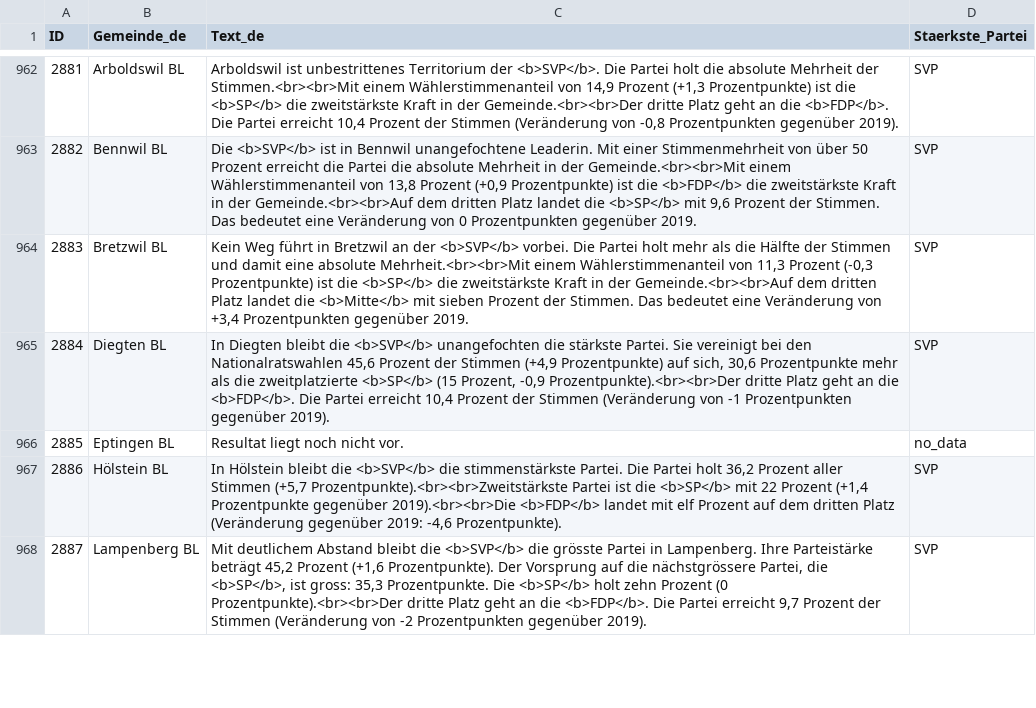
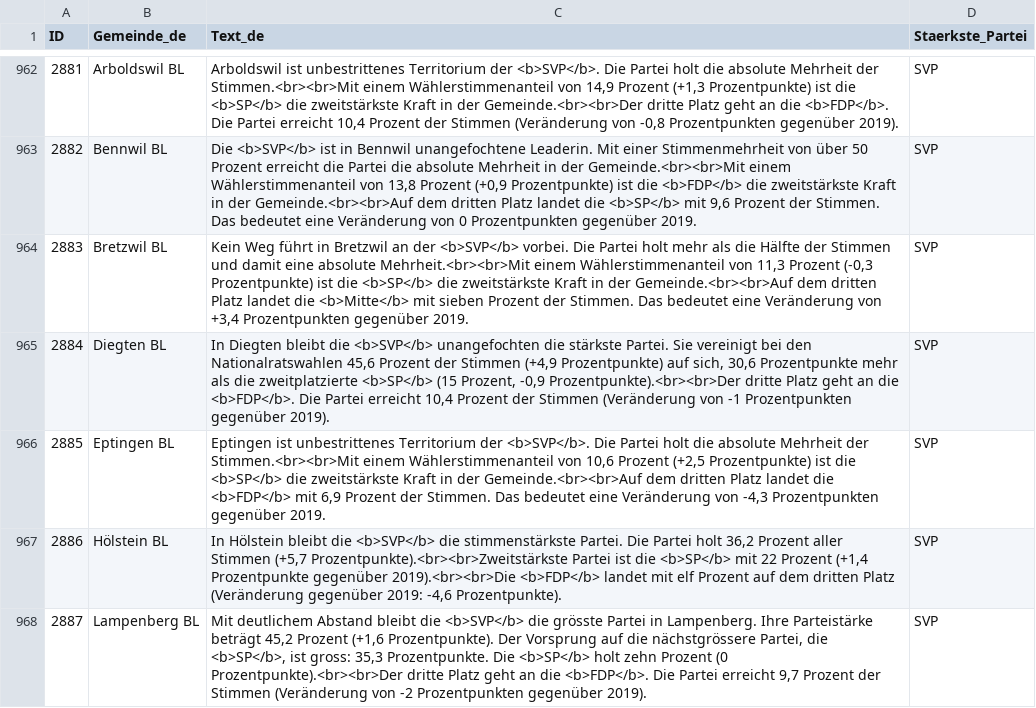
Before and after one commit to awp-finanznachrichten/sda_eidgenoessische_wahlen_datafeed, a CSV file: Output/nationalrat_ergebnisse_gemeinden_urlena_de.csv, drawn as a sheet; only a part is shown, gaps mark what is left out; the diff covers the shown part only.

```diff
--- a/Output/nationalrat_ergebnisse_gemeinden_urlena_de.csv
+++ b/Output/nationalrat_ergebnisse_gemeinden_urlena_de.csv
@@ -965,3 +965,3 @@
 2884,"Diegten BL","In Diegten bleibt die <b>SVP</b> unangefochten die stärkste Partei. Sie vereinigt bei den Nationalratswahlen 45,6 Prozent der Stimmen (+4,9 Prozentpunkte) auf sich, 30,6 Prozentpunkte mehr als die zweitplatzierte <b>SP</b> (15 Prozent, -0,9 Prozentpunkte).<br><br>Der dritte Platz geht an die <b>FDP</b>. Die Partei erreicht 10,4 Prozent der Stimmen (Veränderung von -1 Prozentpunkten gegenüber 2019).","SVP"
-2885,"Eptingen BL","Resultat liegt noch nicht vor.","no_data"
+2885,"Eptingen BL","Eptingen ist unbestrittenes Territorium der <b>SVP</b>. Die Partei holt die absolute Mehrheit der Stimmen.<br><br>Mit einem Wählerstimmenanteil von 10,6 Prozent (+2,5 Prozentpunkte) ist die <b>SP</b> die zweitstärkste Kraft in der Gemeinde.<br><br>Auf dem dritten Platz landet die <b>FDP</b> mit 6,9 Prozent der Stimmen. Das bedeutet eine Veränderung von -4,3 Prozentpunkten gegenüber 2019. ","SVP"
 2886,"Hölstein BL","In Hölstein bleibt die <b>SVP</b> die stimmenstärkste Partei. Die Partei holt 36,2 Prozent aller Stimmen (+5,7 Prozentpunkte).<br><br>Zweitstärkste Partei ist die <b>SP</b> mit 22 Prozent (+1,4 Prozentpunkte gegenüber 2019).<br><br>Die <b>FDP</b> landet mit elf Prozent auf dem dritten Platz (Veränderung gegenüber 2019: -4,6 Prozentpunkte).","SVP"
```
Also changed, not shown: 6 edited cells elsewhere in this file, Output/nationalrat_ergebnisse_gemeinden_urlena_fr.csv, Output/nationalrat_ergebnisse_gemeinden_urlena_it.csv, 8 other files.
